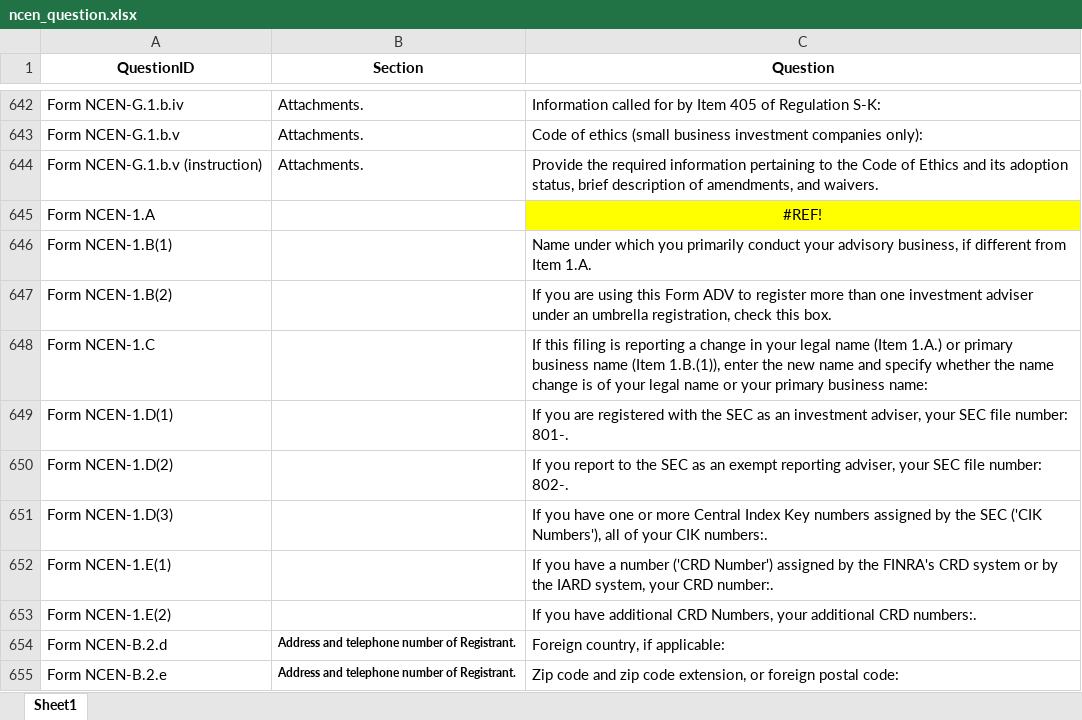
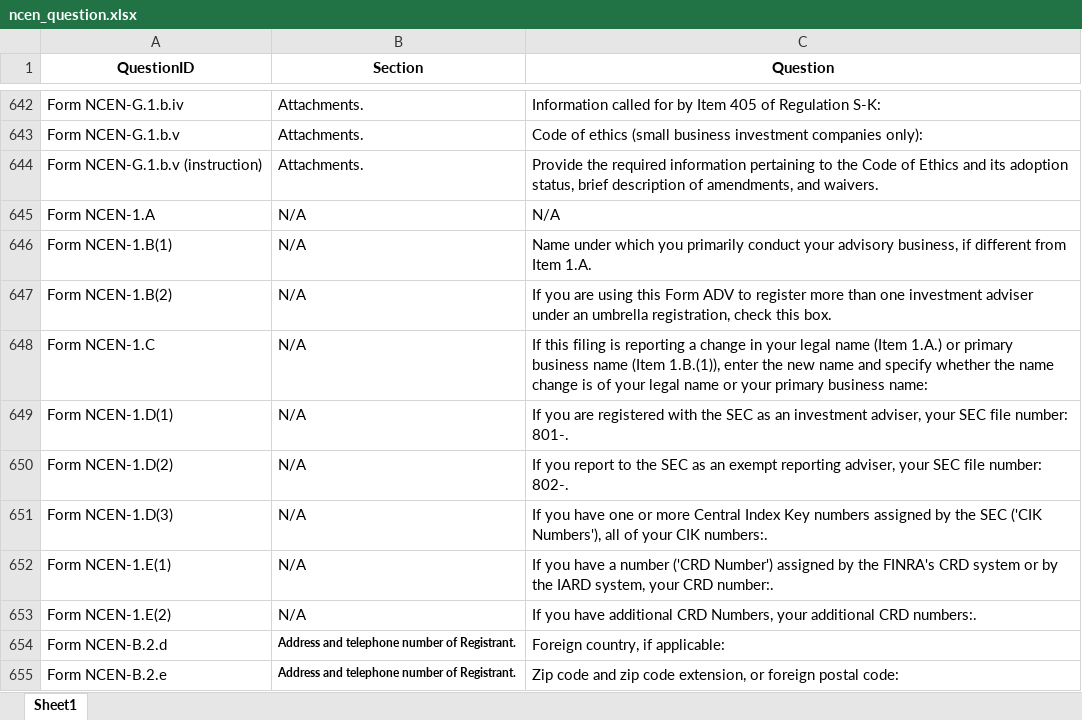
Before and after one commit to codyiskhuu/RAG, an Excel workbook: dataset/ncen_question.xlsx, sheet Sheet1, drawn as a sheet; only a part is shown, gaps mark what is left out; values as stored, in another font and other column widths than the file's, no borders; charts and pictures not drawn; the diff names each change by its address in the sheet, - before the commit and + after, or states it on an @@ line.

Commit message:
fixed questions

```diff
--- a/dataset/ncen_question.xlsx (sheet Sheet1)
+++ b/dataset/ncen_question.xlsx (sheet Sheet1)
-B645:B653 (Section): (empty)
+B645:B653 (Section): N/A
-C645 (Question): #REF!
+C645 (Question): N/A
@@ C645 fill: #FFFF00 → none, alignment: center → left @@
```
Also changed, not shown: charts or pictures.
